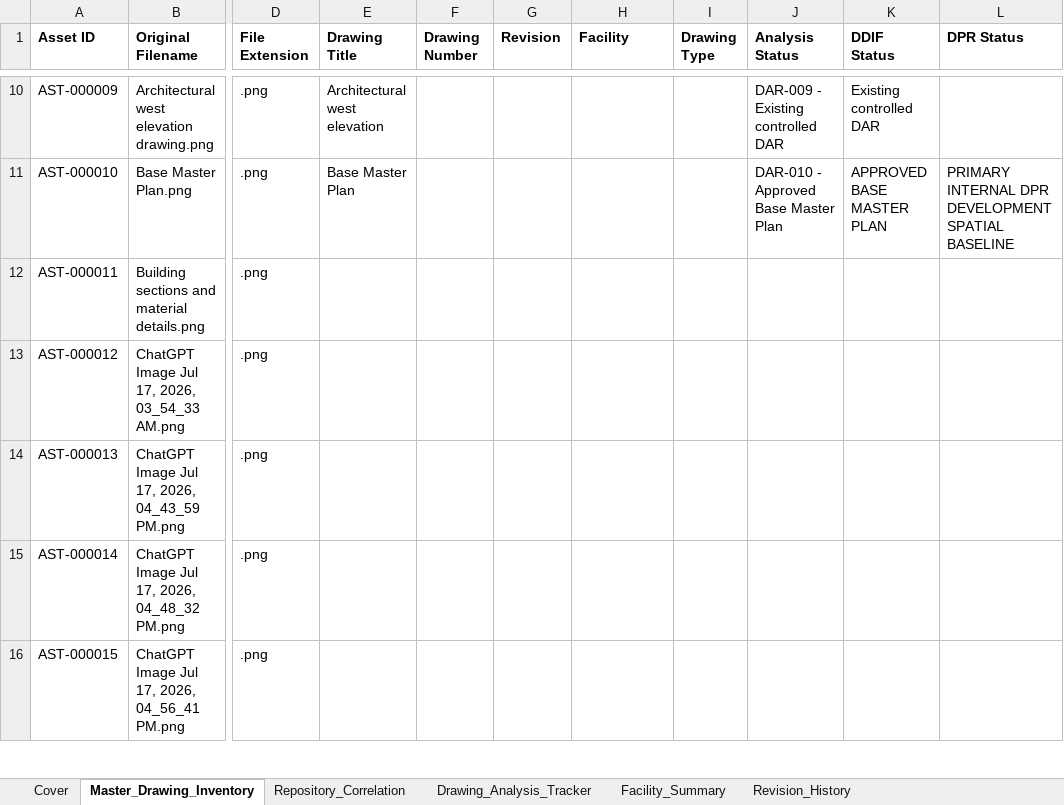
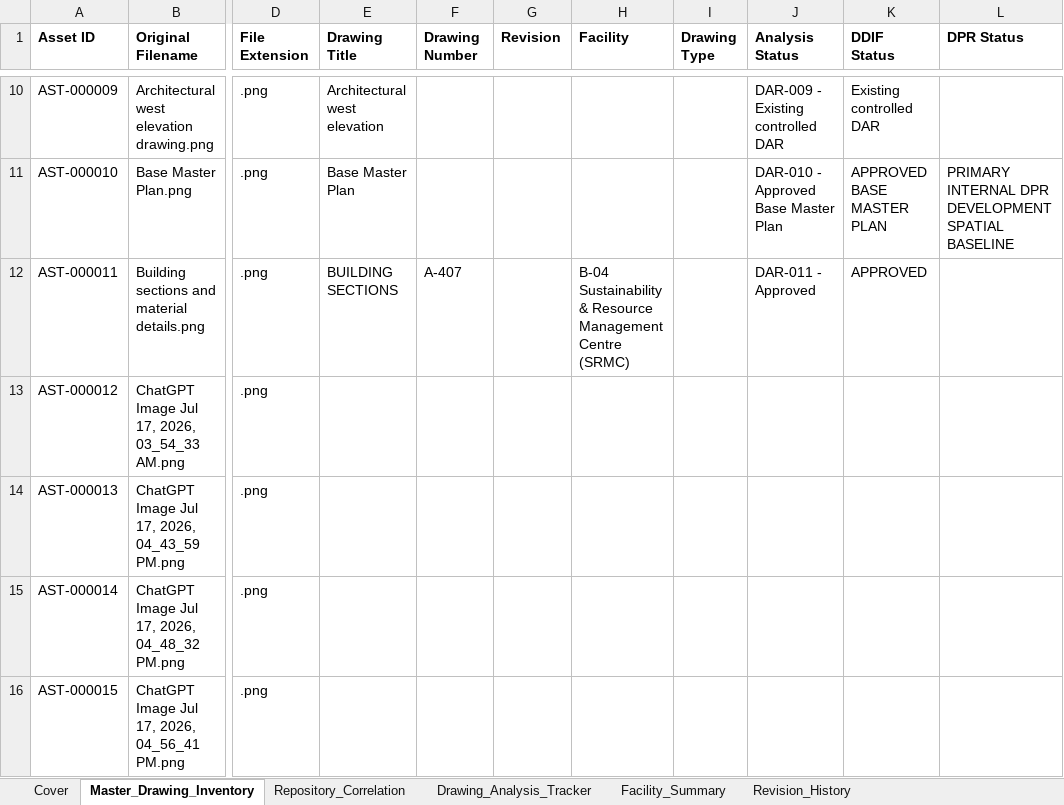
Before and after one commit to satyasahu2021/XOLANI-Eco-Resort, an Excel workbook: 00_PROJECT_CONTROL/Repository_Database/DDIF-001_Initial_Inventory_Register_v1.1.xlsx, sheet Master_Drawing_Inventory, drawn as a sheet; only a part is shown, gaps mark what is left out; values as stored, in another font and other column widths than the file's, no borders; the diff names each change by its address in the sheet, - before the commit and + after, or states it on an @@ line.

Commit message:
docs: publish approved DAR-011

```diff
--- a/00_PROJECT_CONTROL/Repository_Database/DDIF-001_Initial_Inventory_Register_v1.1.xlsx (sheet Master_Drawing_Inventory)
+++ b/00_PROJECT_CONTROL/Repository_Database/DDIF-001_Initial_Inventory_Register_v1.1.xlsx (sheet Master_Drawing_Inventory)
-E12 (Drawing Title): (empty)
+E12 (Drawing Title): BUILDING SECTIONS
-F12 (Drawing Number): (empty)
+F12 (Drawing Number): A-407
-H12 (Facility): (empty)
+H12 (Facility): B-04 Sustainability & Resource Management Centre (SRMC)
-J12 (Analysis Status): (empty)
+J12 (Analysis Status): DAR-011 - Approved
-K12 (DDIF Status): (empty)
+K12 (DDIF Status): APPROVED
```
Also changed, not shown: 1 other file.
